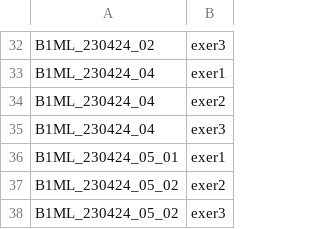
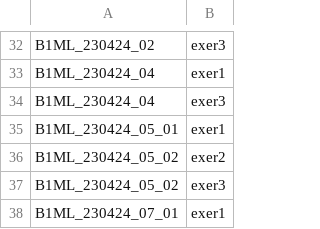
Before and after one commit to ufal/evaldio, a CSV file: data_preparation/70.releasing/release_B1_202610.exer_numbers.csv, drawn as a sheet; only a part is shown, gaps mark what is left out; the shorter side is filled out with more unchanged rows; the diff names each change by its address in the sheet, - before the commit and + after, or states it on an @@ line.

Commit message:
removed from the release according to the decision in the emails from 10.11.2026

```diff
--- a/data_preparation/70.releasing/release_B1_202610.exer_numbers.csv
+++ b/data_preparation/70.releasing/release_B1_202610.exer_numbers.csv
-row 34: B1ML_230424_04 | exer2
```
